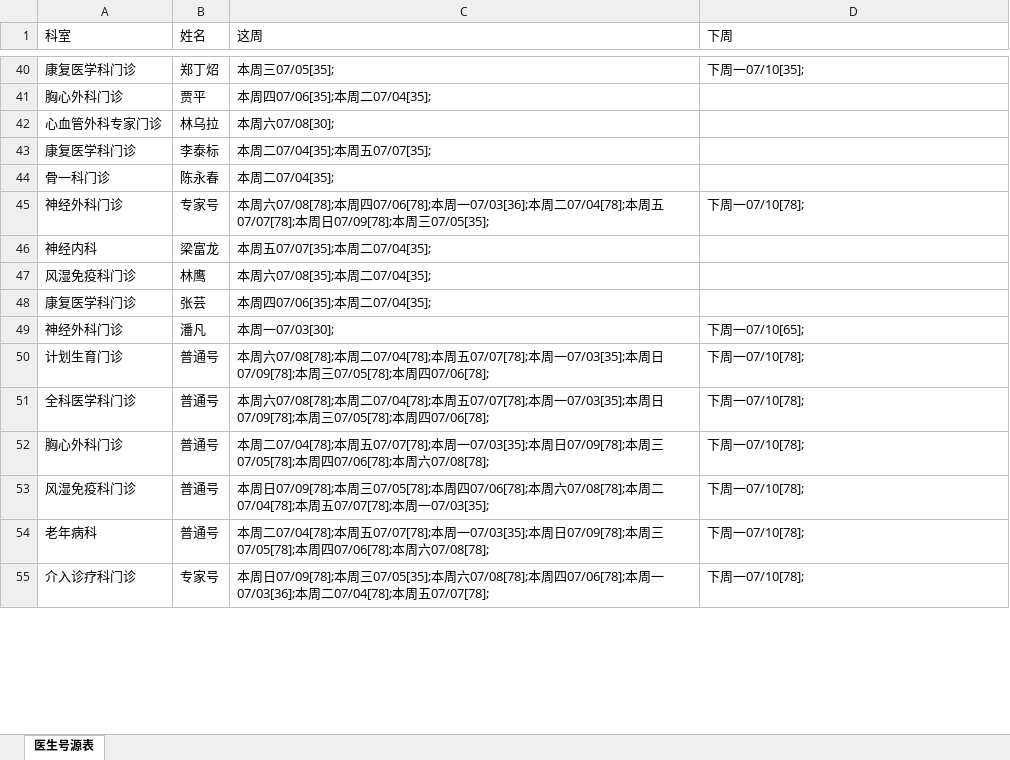
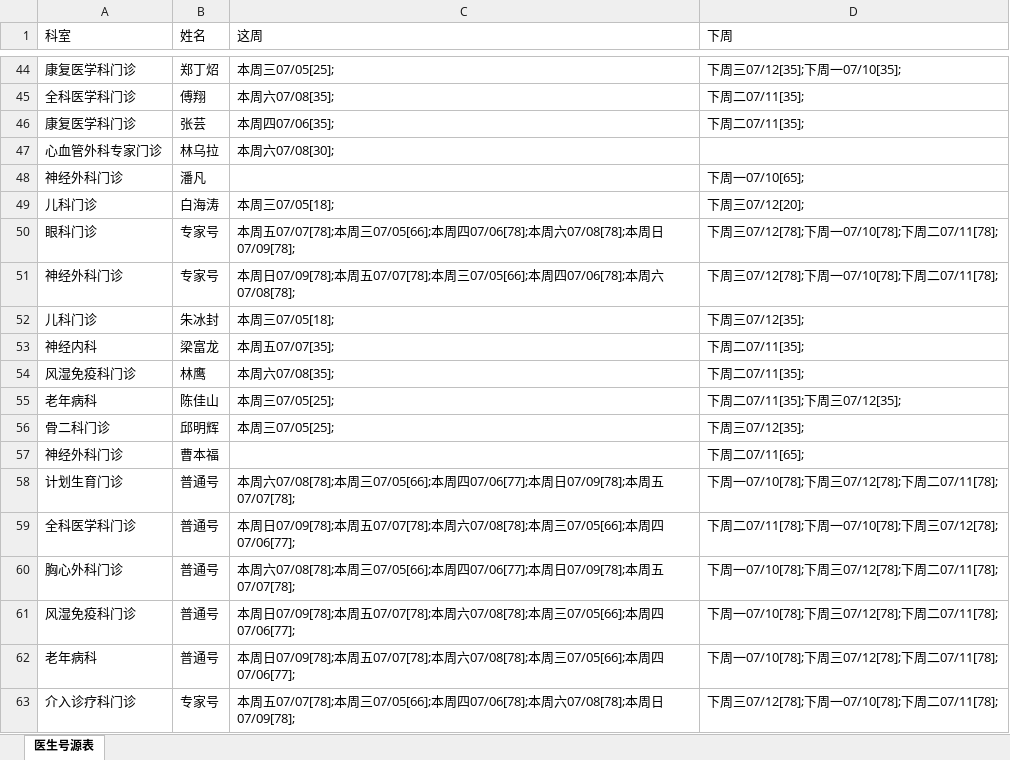
Before and after one commit to sherlock-help/SEP.DataListener, an Excel workbook: 第五医院信息表.xlsx, sheet 医生号源表, drawn as a sheet; only a part is shown, gaps mark what is left out; values as stored, in another font and other column widths than the file's, no borders; removed rows and columns are numbered as before the commit, all else as after; the diff covers the shown part only; the diff names each change by its address in the sheet, - before the commit and + after, or states it on an @@ line.

```diff
--- a/第五医院信息表.xlsx (sheet 医生号源表)
+++ b/第五医院信息表.xlsx (sheet 医生号源表)
-C44 (这周): 本周三07/05[35];
+C44 (这周): 本周三07/05[25];
-D44 (下周): 下周一07/10[35];
+D44 (下周): 下周三07/12[35];下周一07/10[35];
-row 41: 胸心外科门诊 | 贾平 | 本周四07/06[35];本周二07/04[35];
+row 45: 全科医学科门诊 | 傅翔 | 本周六07/08[35]; | 下周二07/11[35];
+row 46: 康复医学科门诊 | 张芸 | 本周四07/06[35]; | 下周二07/11[35];
-row 43: 康复医学科门诊 | 李泰标 | 本周二07/04[35];本周五07/07[35];
-row 44: 骨一科门诊 | 陈永春 | 本周二07/04[35];
+row 48: 神经外科门诊 | 潘凡 |  | 下周一07/10[65];
+row 49: 儿科门诊 | 白海涛 | 本周三07/05[18]; | 下周三07/12[20];
+row 50: 眼科门诊 | 专家号 | 本周五07/07[78];本周三07/05[66];本周四07/06[78];本周六07/08[78];本周日07/09[78]; | 下周三07/12[78];下周一07/10[78];下周二07/11[78];
-C51 (这周): 本周六07/08[78];本周四07/06[78];本周一07/03[36];本周二07/04[78];本周五07/07[78];本周日07/09[78];本周三07/05[35];
+C51 (这周): 本周日07/09[78];本周五07/07[78];本周三07/05[66];本周四07/06[78];本周六07/08[78];
-D51 (下周): 下周一07/10[78];
+D51 (下周): 下周三07/12[78];下周一07/10[78];下周二07/11[78];
+row 52: 儿科门诊 | 朱冰封 | 本周三07/05[18]; | 下周三07/12[35];
-C53 (这周): 本周五07/07[35];本周二07/04[35];
+C53 (这周): 本周五07/07[35];
-D53:D54 (下周): (empty)
+D53:D54 (下周): 下周二07/11[35];
-C54 (这周): 本周六07/08[35];本周二07/04[35];
+C54 (这周): 本周六07/08[35];
-row 48: 康复医学科门诊 | 张芸 | 本周四07/06[35];本周二07/04[35];
+row 55: 老年病科 | 陈佳山 | 本周三07/05[25]; | 下周二07/11[35];下周三07/12[35];
+row 56: 骨二科门诊 | 邱明辉 | 本周三07/05[25]; | 下周三07/12[35];
-B57 (姓名): 潘凡
+B57 (姓名): 曹本福
-C57 (这周): 本周一07/03[30];
+C57 (这周): (empty)
-D57 (下周): 下周一07/10[65];
+D57 (下周): 下周二07/11[65];
-C58 (这周): …本周二07/04[78];本周五07/07[78];本周一07/03[35];本周日07/09[78];本周三07/05[78];本周四07/06[78];
+C58 (这周): …本周三07/05[66];本周四07/06[77];本周日07/09[78];本周五07/07[78];
-D58 (下周): 下周一07/10[78];
+D58 (下周): 下周一07/10[78];下周三07/12[78];下周二07/11[78];
-C59 (这周): 本周六07/08[78];本周二07/04[78];本周五07/07[78];本周一07/03[35];本周日07/09[78];本周三07/05[78];本周四07/06[78];
+C59 (这周): 本周日07/09[78];本周五07/07[78];本周六07/08[78];本周三07/05[66];本周四07/06[77];
-D59 (下周): 下周一07/10[78];
+D59 (下周): 下周二07/11[78];下周一07/10[78];下周三07/12[78];
-C60 (这周): 本周二07/04[78];本周五07/07[78];本周一07/03[35];本周日07/09[78];本周三07/05[78];本周四07/06[78];本周六07/08[78];
+C60 (这周): 本周六07/08[78];本周三07/05[66];本周四07/06[77];本周日07/09[78];本周五07/07[78];
-D60:D62 (下周): 下周一07/10[78];
+D60:D62 (下周): 下周一07/10[78];下周三07/12[78];下周二07/11[78];
-C61 (这周): …本周三07/05[78];本周四07/06[78];本周六07/08[78];本周二07/04[78];本周五07/07[78];本周一07/03[35];
+C61 (这周): …本周五07/07[78];本周六07/08[78];本周三07/05[66];本周四07/06[77];
-C62 (这周): 本周二07/04[78];本周五07/07[78];本周一07/03[35];本周日07/09[78];本周三07/05[78];本周四07/06[78];本周六07/08[78];
+C62 (这周): 本周日07/09[78];本周五07/07[78];本周六07/08[78];本周三07/05[66];本周四07/06[77];
-C63 (这周): 本周日07/09[78];本周三07/05[35];本周六07/08[78];本周四07/06[78];本周一07/03[36];本周二07/04[78];本周五07/07[78];
+C63 (这周): 本周五07/07[78];本周三07/05[66];本周四07/06[78];本周六07/08[78];本周日07/09[78];
-D63 (下周): 下周一07/10[78];
+D63 (下周): 下周三07/12[78];下周一07/10[78];下周二07/11[78];
```
Also changed, not shown: 22 added rows, 25 removed rows, 2 moved rows and 79 edited cells elsewhere in this sheet, 11 other files.
